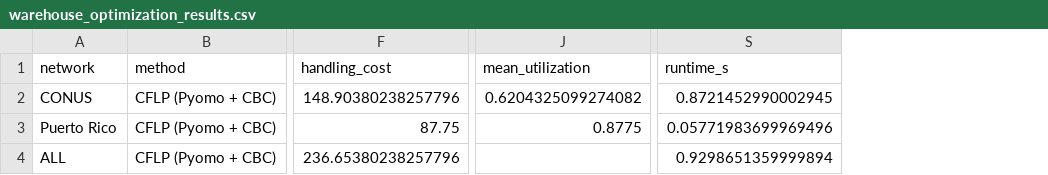
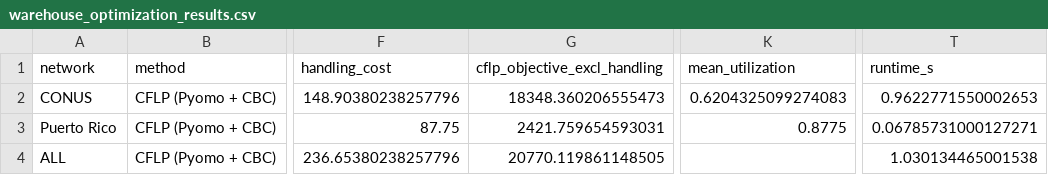
Before and after one commit to cmsoftx/Optimization, a CSV file: data/outputs/warehouse_optimization_results.csv, drawn as a sheet; only a part is shown, gaps mark what is left out; addresses are those after the commit; the diff names each change by its address in the sheet, - before the commit and + after, or states it on an @@ line.

```diff
--- a/data/outputs/warehouse_optimization_results.csv
+++ b/data/outputs/warehouse_optimization_results.csv
+column G (cflp_objective_excl_handling), rows 2-4: 18348.360206555473 | 2421.759654593031 | 20770.119861148505
-K2 (mean_utilization): 0.6204325099274082
+K2 (mean_utilization): 0.6204325099274083
-T2 (runtime_s): 0.8721452990002945
+T2 (runtime_s): 0.9622771550002653
-T3 (runtime_s): 0.05771983699969496
+T3 (runtime_s): 0.06785731000127271
-T4 (runtime_s): 0.9298651359999894
+T4 (runtime_s): 1.030134465001538
```
Also changed, not shown: data/outputs/experiment_warehouse_comparison.csv, data/outputs/forecast_impact_comparison.csv, 52 other files.
